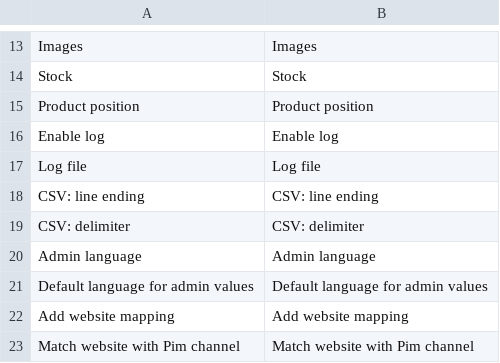
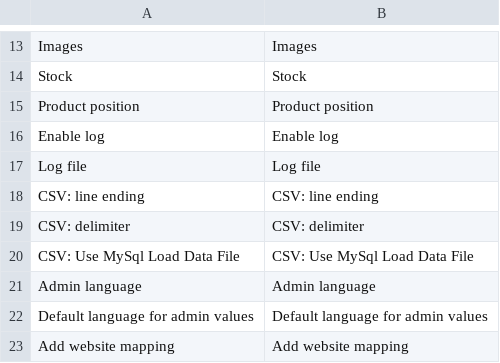
Before and after one commit to Agence-DnD/PIMGento, a CSV file: app/locale/en_US/Pimgento_Core.csv, drawn as a sheet; only a part is shown, gaps mark what is left out; the shorter side is filled out with more unchanged rows.

```diff
--- a/app/locale/en_US/Pimgento_Core.csv
+++ b/app/locale/en_US/Pimgento_Core.csv
@@ -19,2 +19,3 @@
 "CSV: delimiter","CSV: delimiter"
+"CSV: Use MySql Load Data File","CSV: Use MySql Load Data File"
 "Admin language","Admin language"
```
Also changed, not shown: app/locale/fr_FR/Pimgento_Core.csv, 2 other files.
